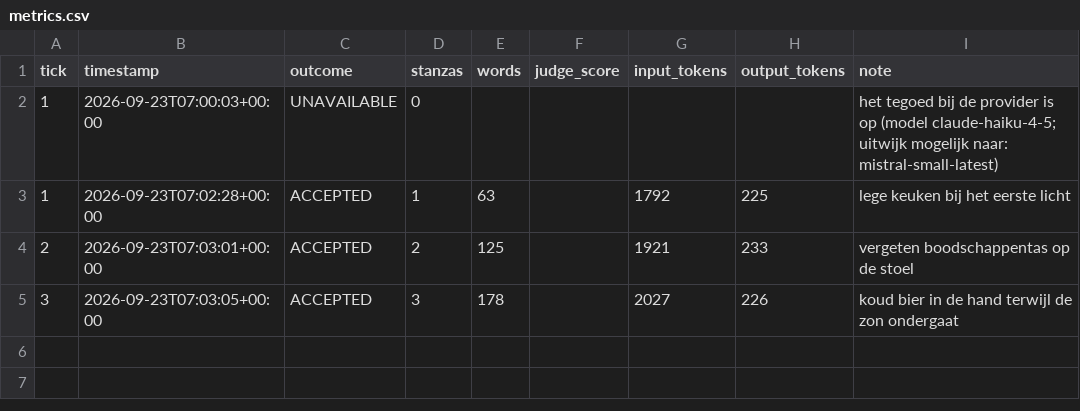
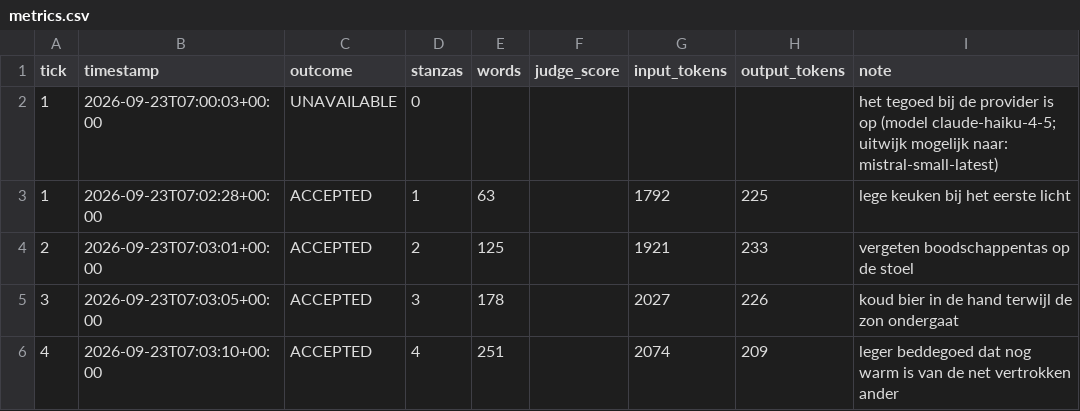
Before and after one commit to lrjohnst/juno, a CSV file: mission/metrics.csv, drawn as a sheet.

Commit message:
tick 4: accepted — leger beddegoed dat nog warm is van de net vertrokken ander

```diff
--- a/mission/metrics.csv
+++ b/mission/metrics.csv
@@ -5 +5,2 @@ tick,timestamp,outcome,stanzas,words,judge_score,input_tokens,output_tokens,note
 3,2026-09-23T07:03:05+00:00,ACCEPTED,3,178,,2027,226,koud bier in de hand terwijl de zon ondergaat
+4,2026-09-23T07:03:10+00:00,ACCEPTED,4,251,,2074,209,leger beddegoed dat nog warm is van de net vertrokken ander
```
Also changed, not shown: 3 other files.
